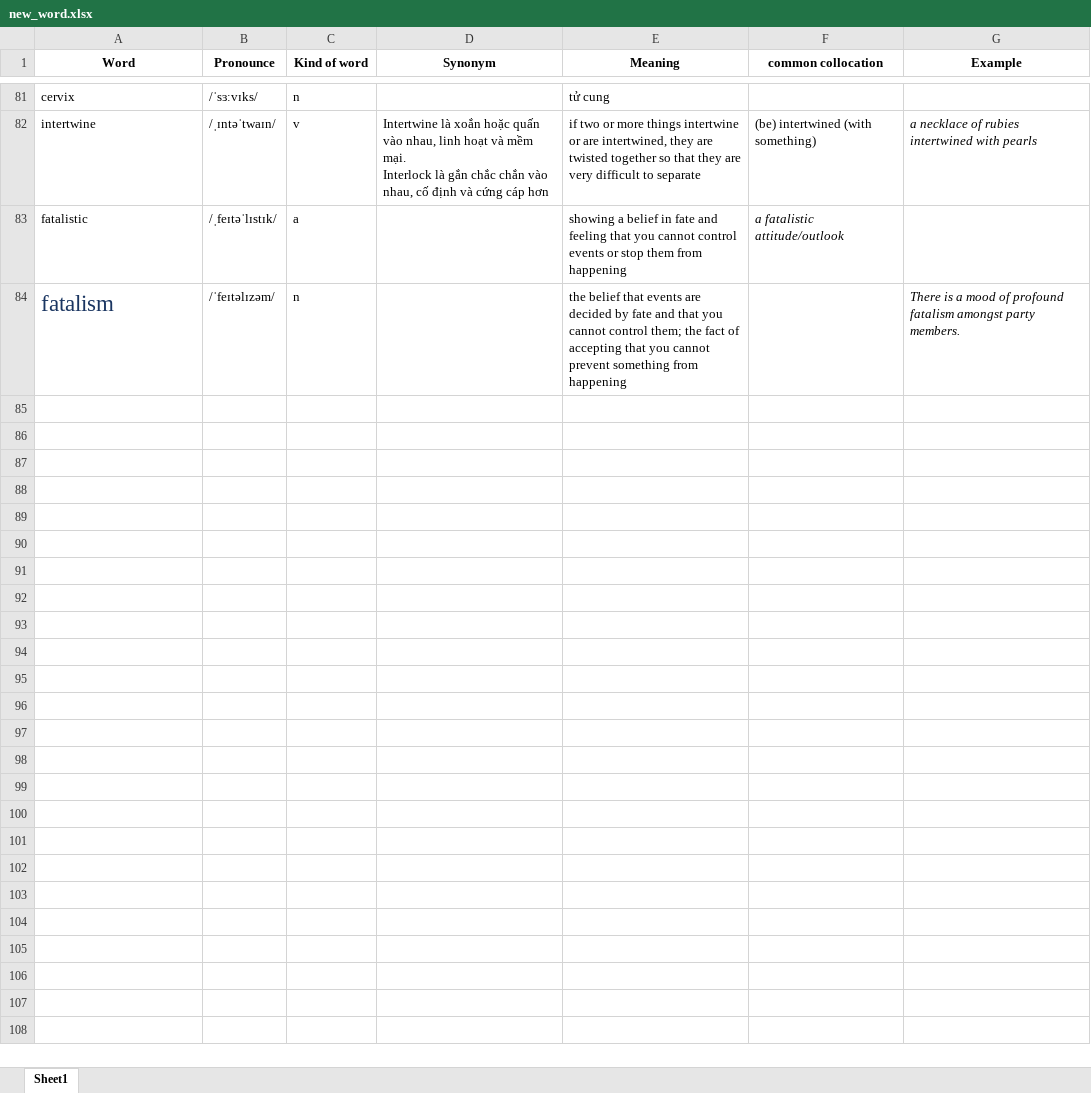
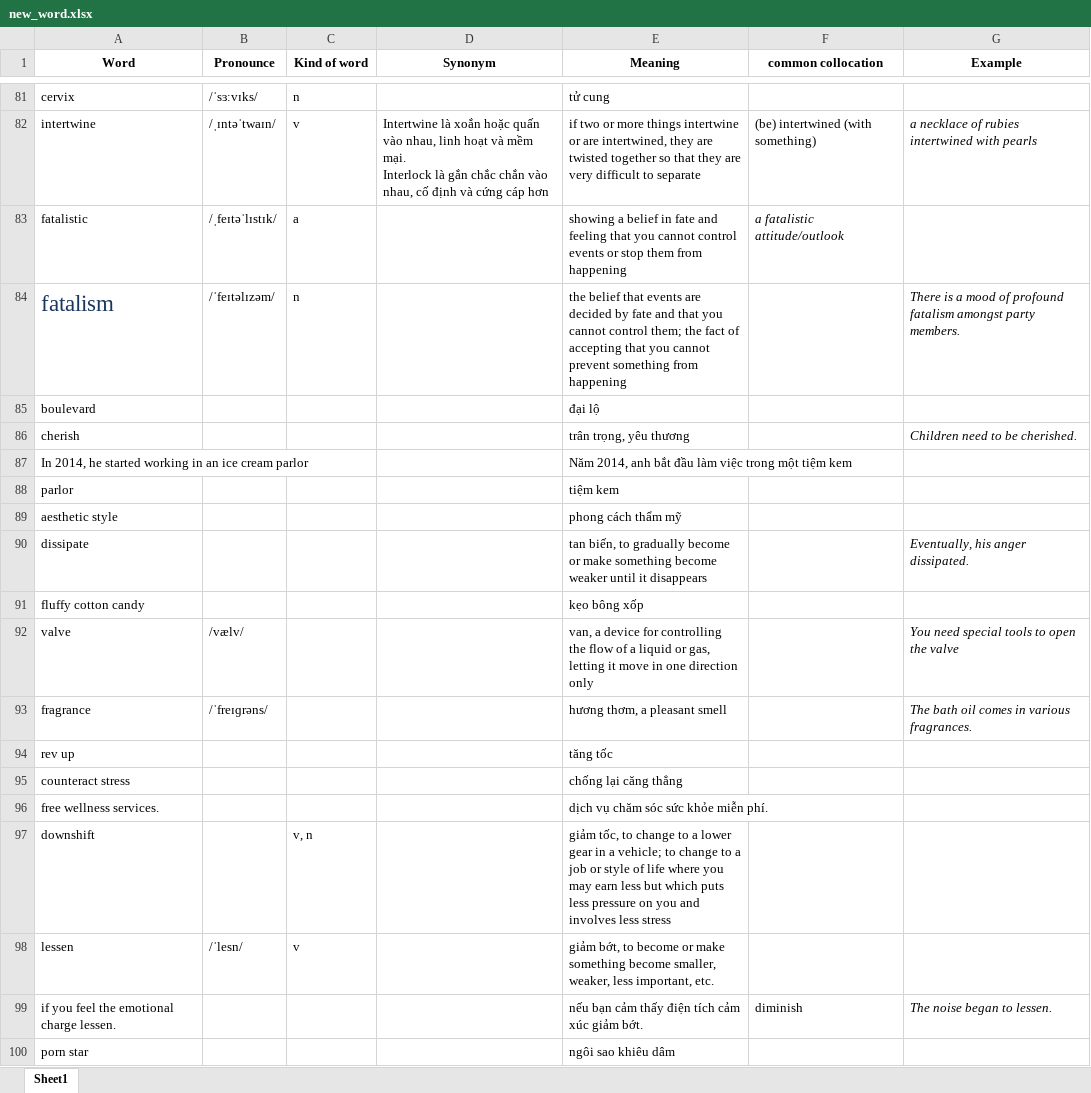
Before and after one commit to tranvi123456/flashcard, an Excel workbook: new_word.xlsx, sheet Sheet1, drawn as a sheet; only a part is shown, gaps mark what is left out; values as stored, in another font and other column widths than the file's, no borders; the diff names each change by its address in the sheet, - before the commit and + after, or states it on an @@ line.

Commit message:
Add files via upload

```diff
--- a/new_word.xlsx (sheet Sheet1)
+++ b/new_word.xlsx (sheet Sheet1)
+row 85: boulevard |  |  |  | đại lộ
+row 86: cherish |  |  |  | trân trọng, yêu thương |  | Children need to be cherished.
+row 87: In 2014, he started working in an ice cream parlor |  |  |  | Năm 2014, anh bắt đầu làm việc trong một tiệm kem
+row 88: parlor |  |  |  | tiệm kem
+row 89: aesthetic style |  |  |  | phong cách thẩm mỹ
+row 90: dissipate |  |  |  | tan biến, to gradually become or make something become weaker until it disappears |  | Eventually, his anger dissipated.
+row 91: fluffy cotton candy |  |  |  | kẹo bông xốp
+row 92: valve | /vælv/ |  |  | van, a device for controlling the flow of a liquid or gas, letting it move in one direction only |  | You need special tools to open the valve
+row 93: fragrance | /ˈfreɪɡrəns/ |  |  | hương thơm, a pleasant smell |  | The bath oil comes in various fragrances.
+row 94: rev up |  |  |  | tăng tốc
+row 95: counteract stress |  |  |  | chống lại căng thẳng
+row 96: free wellness services. |  |  |  | dịch vụ chăm sóc sức khỏe miễn phí.
+row 97: downshift |  | v, n |  | giảm tốc, to change to a lower gear in a vehicle; to change to a job or style of life where you may earn less but which puts less pressure on you and involves less stress
+row 98: lessen | /ˈlesn/ | v |  | giảm bớt, to become or make something become smaller, weaker, less important, etc.
+row 99: if you feel the emotional charge lessen. |  |  |  | nếu bạn cảm thấy điện tích cảm xúc giảm bớt. | diminish | The noise began to lessen.
+row 100: porn star |  |  |  | ngôi sao khiêu dâm
```
